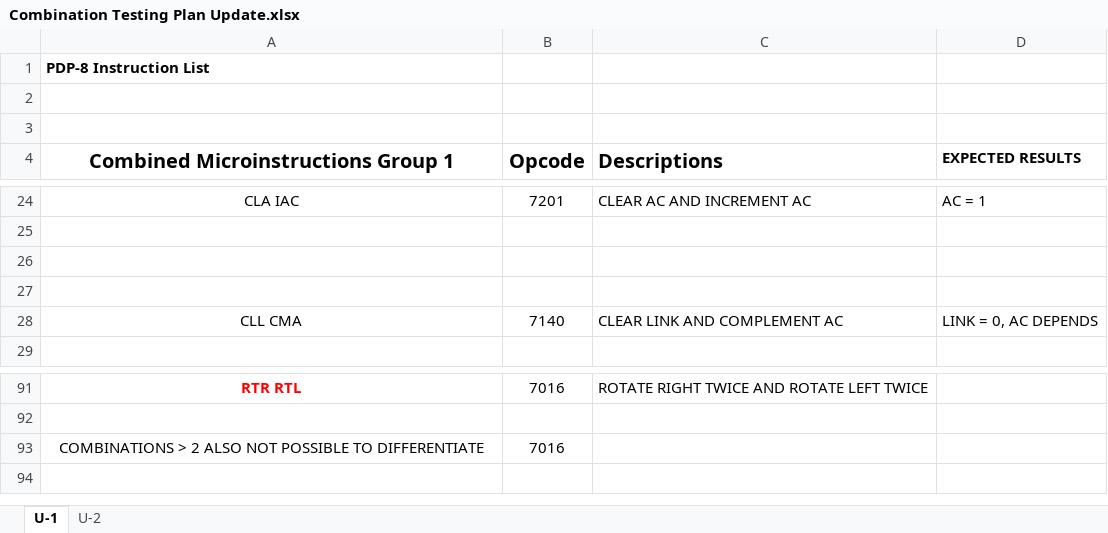
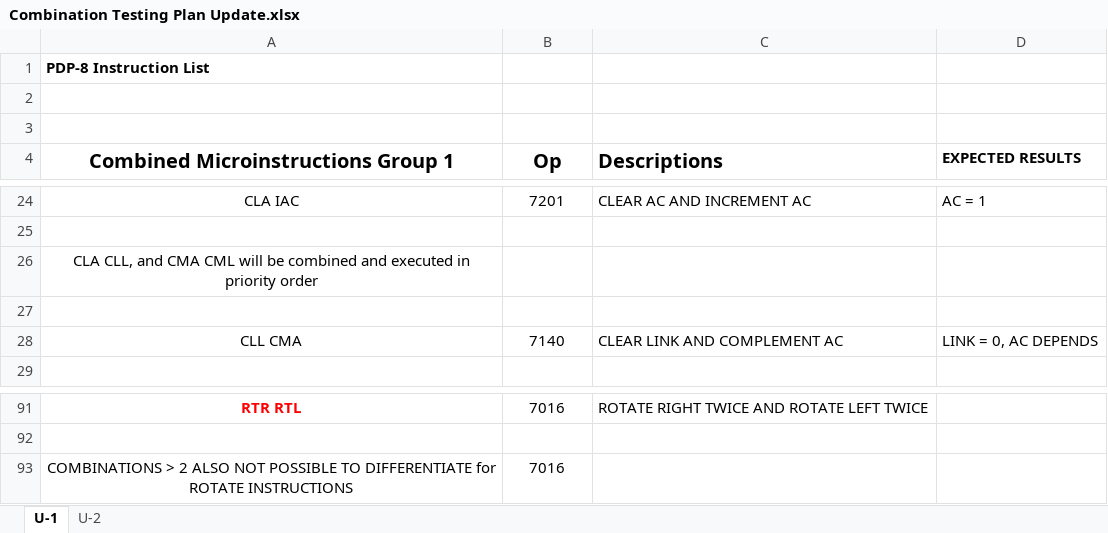
Before and after one commit to nateb19866/ECE-586-PDP-8, an Excel workbook: Docs/Combination Testing Plan Update.xlsx, sheet U-1, drawn as a sheet; only a part is shown, gaps mark what is left out; values as stored, in another font and other column widths than the file's, no borders; the diff names each change by its address in the sheet, - before the commit and + after, or states it on an @@ line.

```diff
--- a/Docs/Combination Testing Plan Update.xlsx (sheet U-1)
+++ b/Docs/Combination Testing Plan Update.xlsx (sheet U-1)
-B4: Opcode
+B4: Op
-A26: (empty)
+A26: CLA CLL, and CMA CML will be combined and executed in priority order
-A93: …TO DIFFERENTIATE
+A93: …TO DIFFERENTIATE for ROTATE INSTRUCTIONS
```
Also changed, not shown: sheet U-2, Docs/Instruction List.xlsx, 5 other files.
